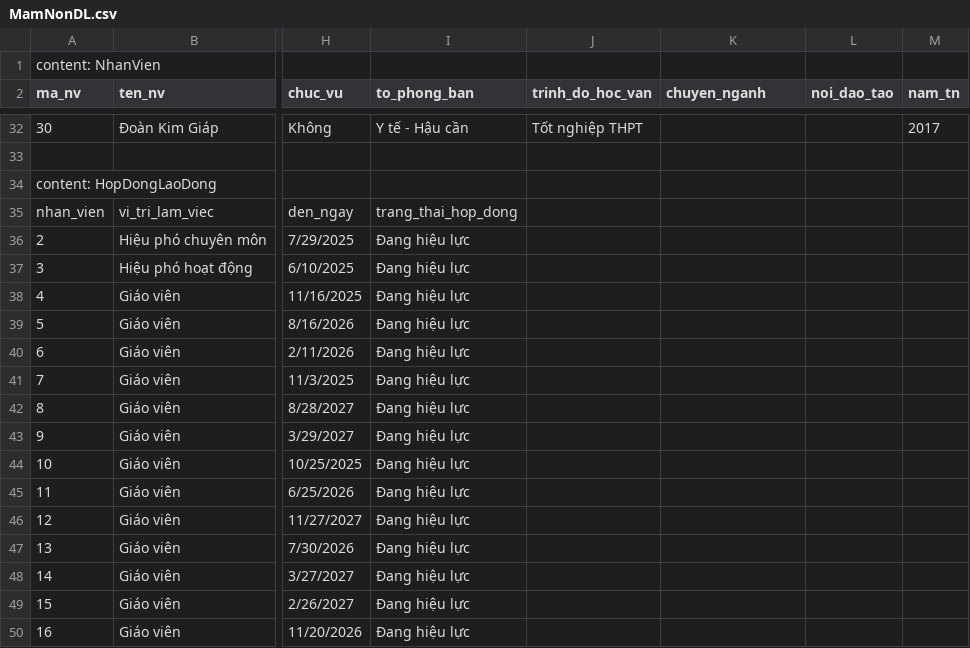
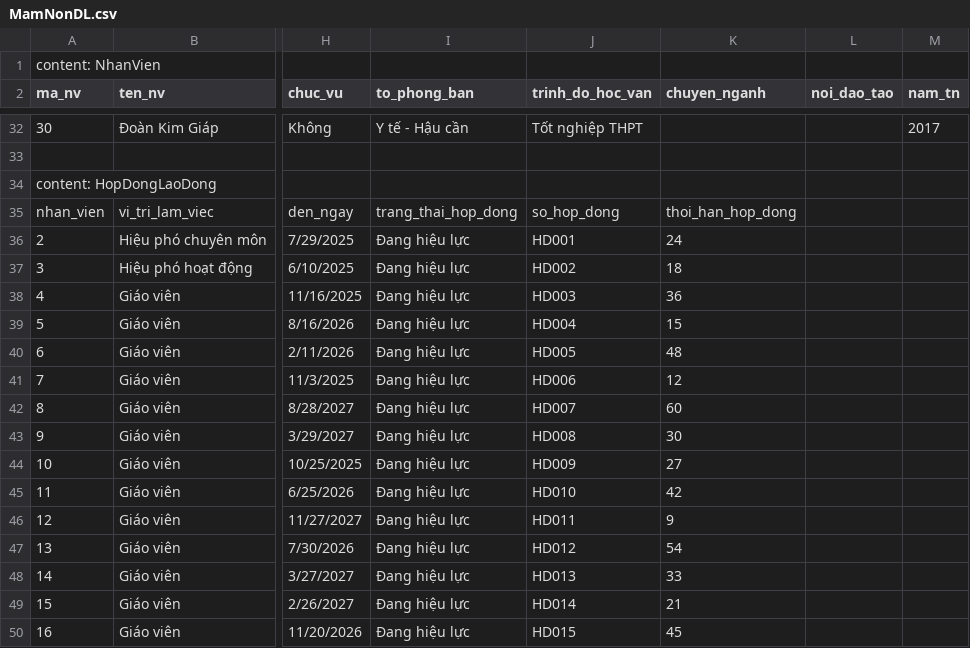
Before and after one commit to PhuongPham874/QLMN, a CSV file: HOME/management/commands/MamNonDL.csv, drawn as a sheet; only a part is shown, gaps mark what is left out; the diff covers the shown part only; the diff names each change by its address in the sheet, - before the commit and + after, or states it on an @@ line.

```diff
--- a/HOME/management/commands/MamNonDL.csv
+++ b/HOME/management/commands/MamNonDL.csv
-J35 (trinh_do_hoc_van): (empty)
+J35 (trinh_do_hoc_van): so_hop_dong
-K35 (chuyen_nganh): (empty)
+K35 (chuyen_nganh): thoi_han_hop_dong
-J36 (trinh_do_hoc_van): (empty)
+J36 (trinh_do_hoc_van): HD001
-K36 (chuyen_nganh): (empty)
+K36 (chuyen_nganh): 24
-J37 (trinh_do_hoc_van): (empty)
+J37 (trinh_do_hoc_van): HD002
-K37 (chuyen_nganh): (empty)
+K37 (chuyen_nganh): 18
-J38 (trinh_do_hoc_van): (empty)
+J38 (trinh_do_hoc_van): HD003
-K38 (chuyen_nganh): (empty)
+K38 (chuyen_nganh): 36
-J39 (trinh_do_hoc_van): (empty)
+J39 (trinh_do_hoc_van): HD004
-K39 (chuyen_nganh): (empty)
+K39 (chuyen_nganh): 15
-J40 (trinh_do_hoc_van): (empty)
+J40 (trinh_do_hoc_van): HD005
-K40 (chuyen_nganh): (empty)
+K40 (chuyen_nganh): 48
-J41 (trinh_do_hoc_van): (empty)
+J41 (trinh_do_hoc_van): HD006
-K41 (chuyen_nganh): (empty)
+K41 (chuyen_nganh): 12
-J42 (trinh_do_hoc_van): (empty)
+J42 (trinh_do_hoc_van): HD007
-K42 (chuyen_nganh): (empty)
+K42 (chuyen_nganh): 60
-J43 (trinh_do_hoc_van): (empty)
+J43 (trinh_do_hoc_van): HD008
-K43 (chuyen_nganh): (empty)
+K43 (chuyen_nganh): 30
-J44 (trinh_do_hoc_van): (empty)
+J44 (trinh_do_hoc_van): HD009
-K44 (chuyen_nganh): (empty)
+K44 (chuyen_nganh): 27
-J45 (trinh_do_hoc_van): (empty)
+J45 (trinh_do_hoc_van): HD010
-K45 (chuyen_nganh): (empty)
+K45 (chuyen_nganh): 42
-J46 (trinh_do_hoc_van): (empty)
+J46 (trinh_do_hoc_van): HD011
-K46 (chuyen_nganh): (empty)
+K46 (chuyen_nganh): 9
-J47 (trinh_do_hoc_van): (empty)
+J47 (trinh_do_hoc_van): HD012
-K47 (chuyen_nganh): (empty)
+K47 (chuyen_nganh): 54
-J48 (trinh_do_hoc_van): (empty)
+J48 (trinh_do_hoc_van): HD013
-K48 (chuyen_nganh): (empty)
+K48 (chuyen_nganh): 33
-J49 (trinh_do_hoc_van): (empty)
+J49 (trinh_do_hoc_van): HD014
-K49 (chuyen_nganh): (empty)
+K49 (chuyen_nganh): 21
-J50 (trinh_do_hoc_van): (empty)
+J50 (trinh_do_hoc_van): HD015
-K50 (chuyen_nganh): (empty)
+K50 (chuyen_nganh): 45
```
Also changed, not shown: 28 edited cells elsewhere in this file, 19 other files.
